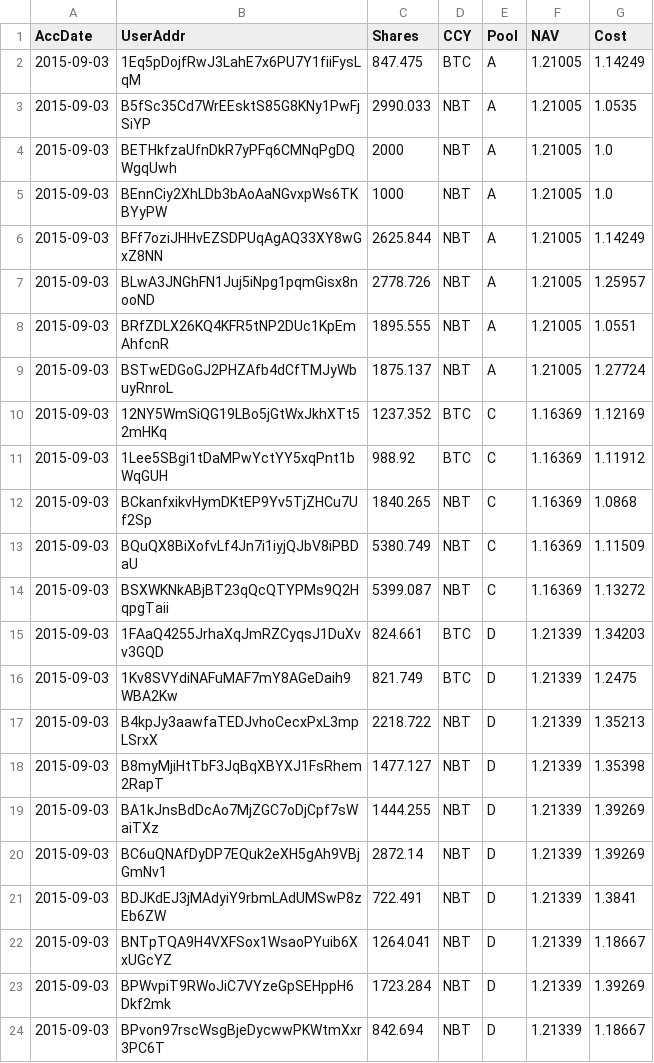
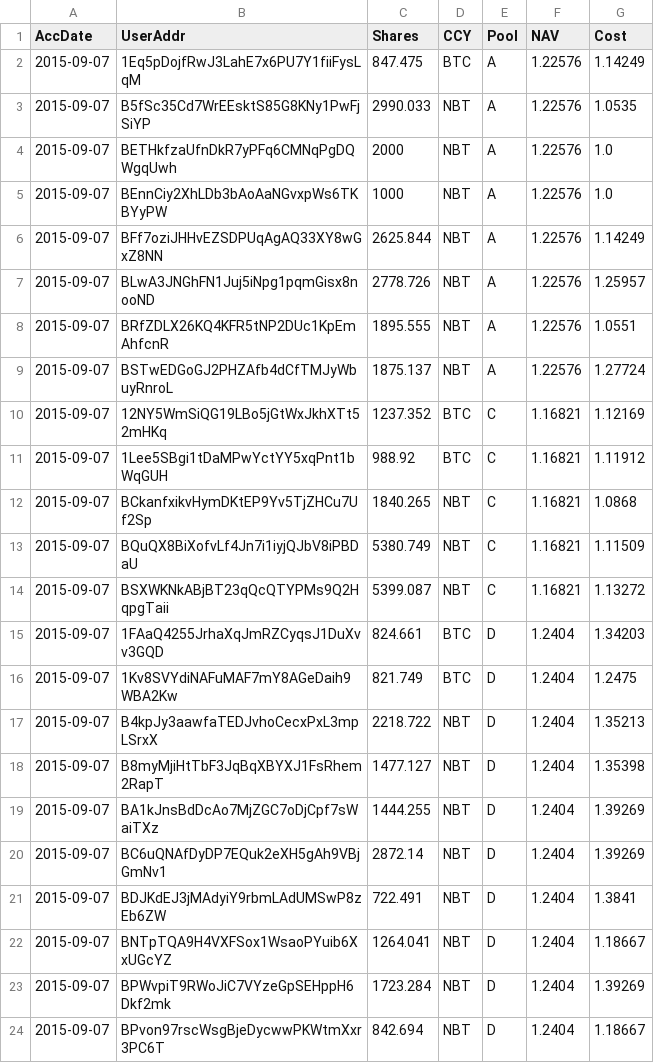
Before and after one commit to henrynu/NuLagoon, a CSV file: Reports/UserPosition.csv, drawn as a sheet.

```diff
--- a/Reports/UserPosition.csv
+++ b/Reports/UserPosition.csv
@@ -1,24 +1,24 @@
 AccDate,UserAddr,Shares,CCY,Pool,NAV,Cost
-2015-09-03,1Eq5pDojfRwJ3LahE7x6PU7Y1fiiFysLqM,847.475,BTC,A,1.21005,1.14249
-2015-09-03,B5fSc35Cd7WrEEsktS85G8KNy1PwFjSiYP,2990.033,NBT,A,1.21005,1.0535
-2015-09-03,BETHkfzaUfnDkR7yPFq6CMNqPgDQWgqUwh,2000,NBT,A,1.21005,1.0
-2015-09-03,BEnnCiy2XhLDb3bAoAaNGvxpWs6TKBYyPW,1000,NBT,A,1.21005,1.0
-2015-09-03,BFf7oziJHHvEZSDPUqAgAQ33XY8wGxZ8NN,2625.844,NBT,A,1.21005,1.14249
-2015-09-03,BLwA3JNGhFN1Juj5iNpg1pqmGisx8nooND,2778.726,NBT,A,1.21005,1.25957
-2015-09-03,BRfZDLX26KQ4KFR5tNP2DUc1KpEmAhfcnR,1895.555,NBT,A,1.21005,1.0551
-2015-09-03,BSTwEDGoGJ2PHZAfb4dCfTMJyWbuyRnroL,1875.137,NBT,A,1.21005,1.27724
-2015-09-03,12NY5WmSiQG19LBo5jGtWxJkhXTt52mHKq,1237.352,BTC,C,1.16369,1.12169
-2015-09-03,1Lee5SBgi1tDaMPwYctYY5xqPnt1bWqGUH,988.92,BTC,C,1.16369,1.11912
-2015-09-03,BCkanfxikvHymDKtEP9Yv5TjZHCu7Uf2Sp,1840.265,NBT,C,1.16369,1.0868
-2015-09-03,BQuQX8BiXofvLf4Jn7i1iyjQJbV8iPBDaU,5380.749,NBT,C,1.16369,1.11509
-2015-09-03,BSXWKNkABjBT23qQcQTYPMs9Q2HqpgTaii,5399.087,NBT,C,1.16369,1.13272
-2015-09-03,1FAaQ4255JrhaXqJmRZCyqsJ1DuXvv3GQD,824.661,BTC,D,1.21339,1.34203
-2015-09-03,1Kv8SVYdiNAFuMAF7mY8AGeDaih9WBA2Kw,821.749,BTC,D,1.21339,1.2475
-2015-09-03,B4kpJy3aawfaTEDJvhoCecxPxL3mpLSrxX,2218.722,NBT,D,1.21339,1.35213
-2015-09-03,B8myMjiHtTbF3JqBqXBYXJ1FsRhem2RapT,1477.127,NBT,D,1.21339,1.35398
-2015-09-03,BA1kJnsBdDcAo7MjZGC7oDjCpf7sWaiTXz,1444.255,NBT,D,1.21339,1.39269
-2015-09-03,BC6uQNAfDyDP7EQuk2eXH5gAh9VBjGmNv1,2872.14,NBT,D,1.21339,1.39269
-2015-09-03,BDJKdEJ3jMAdyiY9rbmLAdUMSwP8zEb6ZW,722.491,NBT,D,1.21339,1.3841
-2015-09-03,BNTpTQA9H4VXFSox1WsaoPYuib6XxUGcYZ,1264.041,NBT,D,1.21339,1.18667
-2015-09-03,BPWvpiT9RWoJiC7VYzeGpSEHppH6Dkf2mk,1723.284,NBT,D,1.21339,1.39269
-2015-09-03,BPvon97rscWsgBjeDycwwPKWtmXxr3PC6T,842.694,NBT,D,1.21339,1.18667
+2015-09-07,1Eq5pDojfRwJ3LahE7x6PU7Y1fiiFysLqM,847.475,BTC,A,1.22576,1.14249
+2015-09-07,B5fSc35Cd7WrEEsktS85G8KNy1PwFjSiYP,2990.033,NBT,A,1.22576,1.0535
+2015-09-07,BETHkfzaUfnDkR7yPFq6CMNqPgDQWgqUwh,2000,NBT,A,1.22576,1.0
+2015-09-07,BEnnCiy2XhLDb3bAoAaNGvxpWs6TKBYyPW,1000,NBT,A,1.22576,1.0
+2015-09-07,BFf7oziJHHvEZSDPUqAgAQ33XY8wGxZ8NN,2625.844,NBT,A,1.22576,1.14249
+2015-09-07,BLwA3JNGhFN1Juj5iNpg1pqmGisx8nooND,2778.726,NBT,A,1.22576,1.25957
+2015-09-07,BRfZDLX26KQ4KFR5tNP2DUc1KpEmAhfcnR,1895.555,NBT,A,1.22576,1.0551
+2015-09-07,BSTwEDGoGJ2PHZAfb4dCfTMJyWbuyRnroL,1875.137,NBT,A,1.22576,1.27724
+2015-09-07,12NY5WmSiQG19LBo5jGtWxJkhXTt52mHKq,1237.352,BTC,C,1.16821,1.12169
+2015-09-07,1Lee5SBgi1tDaMPwYctYY5xqPnt1bWqGUH,988.92,BTC,C,1.16821,1.11912
+2015-09-07,BCkanfxikvHymDKtEP9Yv5TjZHCu7Uf2Sp,1840.265,NBT,C,1.16821,1.0868
+2015-09-07,BQuQX8BiXofvLf4Jn7i1iyjQJbV8iPBDaU,5380.749,NBT,C,1.16821,1.11509
+2015-09-07,BSXWKNkABjBT23qQcQTYPMs9Q2HqpgTaii,5399.087,NBT,C,1.16821,1.13272
+2015-09-07,1FAaQ4255JrhaXqJmRZCyqsJ1DuXvv3GQD,824.661,BTC,D,1.2404,1.34203
+2015-09-07,1Kv8SVYdiNAFuMAF7mY8AGeDaih9WBA2Kw,821.749,BTC,D,1.2404,1.2475
+2015-09-07,B4kpJy3aawfaTEDJvhoCecxPxL3mpLSrxX,2218.722,NBT,D,1.2404,1.35213
+2015-09-07,B8myMjiHtTbF3JqBqXBYXJ1FsRhem2RapT,1477.127,NBT,D,1.2404,1.35398
+2015-09-07,BA1kJnsBdDcAo7MjZGC7oDjCpf7sWaiTXz,1444.255,NBT,D,1.2404,1.39269
+2015-09-07,BC6uQNAfDyDP7EQuk2eXH5gAh9VBjGmNv1,2872.14,NBT,D,1.2404,1.39269
+2015-09-07,BDJKdEJ3jMAdyiY9rbmLAdUMSwP8zEb6ZW,722.491,NBT,D,1.2404,1.3841
+2015-09-07,BNTpTQA9H4VXFSox1WsaoPYuib6XxUGcYZ,1264.041,NBT,D,1.2404,1.18667
+2015-09-07,BPWvpiT9RWoJiC7VYzeGpSEHppH6Dkf2mk,1723.284,NBT,D,1.2404,1.39269
+2015-09-07,BPvon97rscWsgBjeDycwwPKWtmXxr3PC6T,842.694,NBT,D,1.2404,1.18667
```
Also changed, not shown: Reports/NetAssetValue.csv, 5 other files.
